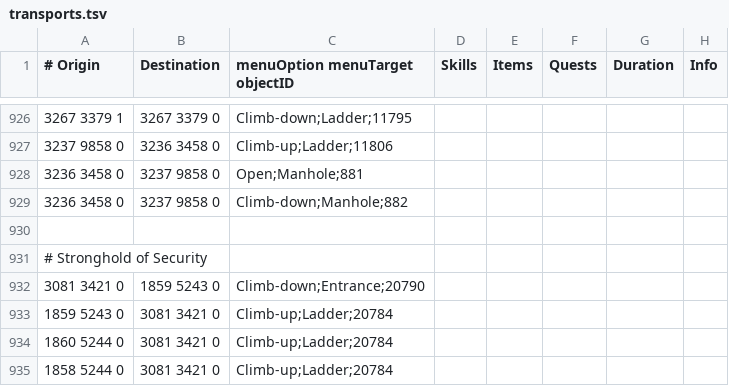
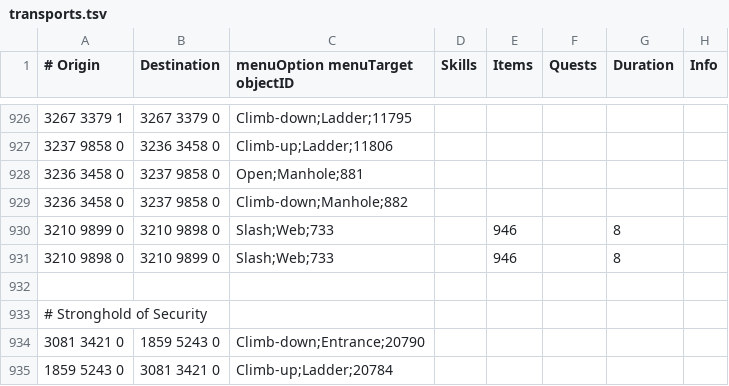
Before and after one commit to NewGenEng/Microbot, a TSV file: runelite-client/src/main/resources/net/runelite/client/plugins/microbot/shortestpath/transports.tsv, drawn as a sheet; only a part is shown, gaps mark what is left out; the shorter side is filled out with more unchanged rows; the diff names each change by its address in the sheet, - before the commit and + after, or states it on an @@ line.

Commit message:
chore: add web inside of varrock sewers

```diff
--- a/runelite-client/src/main/resources/net/runelite/client/plugins/microbot/shortestpath/transports.tsv
+++ b/runelite-client/src/main/resources/net/runelite/client/plugins/microbot/shortestpath/transports.tsv
+row 930: 3210 9899 0 | 3210 9898 0 | Slash;Web;733 |  | 946 |  | 8
+row 931: 3210 9898 0 | 3210 9899 0 | Slash;Web;733 |  | 946 |  | 8
```
